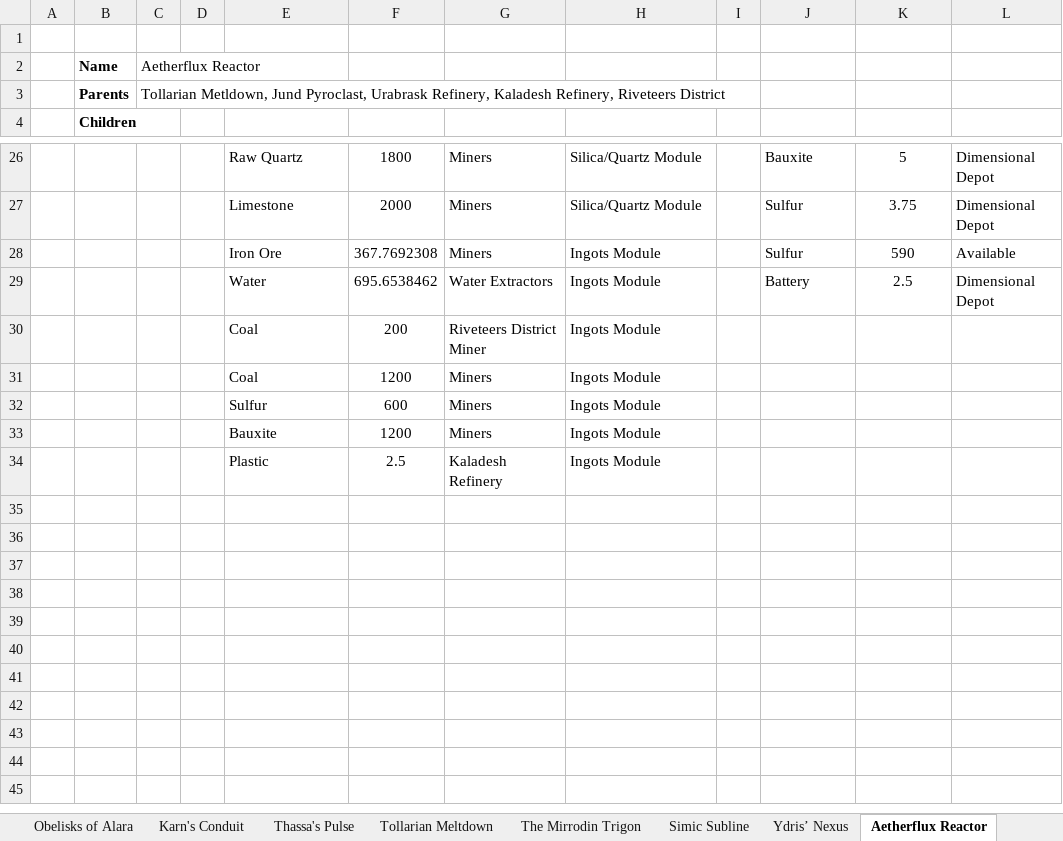
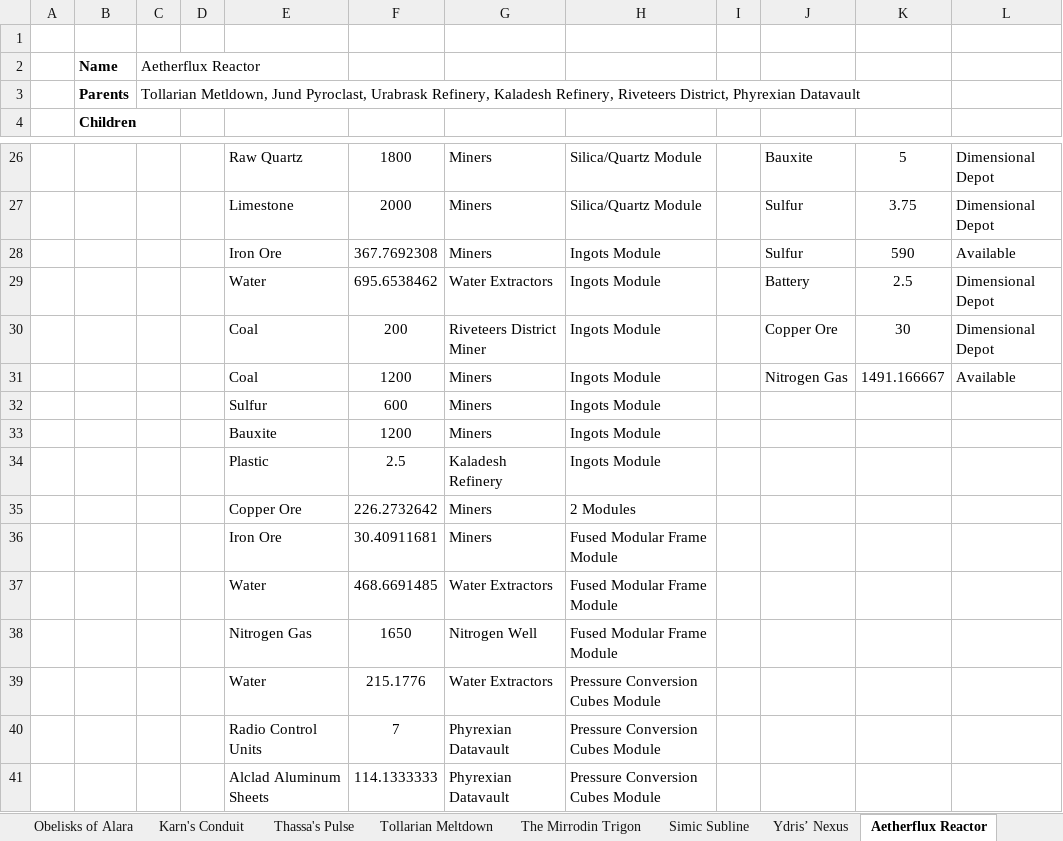
Before and after one commit to NicoBuilds/NicoBuilds-Blueprints, an Excel workbook: Game Stuff/Spreadsheet.xlsx, sheet Aetherflux Reactor, drawn as a sheet; only a part is shown, gaps mark what is left out; values as stored, in another font and other column widths than the file's, no borders; the diff names each change by its address in the sheet, - before the commit and + after, or states it on an @@ line.

Commit message:
Updated spreadsheet and savegame. Aetherflux Reactor part 5

```diff
--- a/Game Stuff/Spreadsheet.xlsx (sheet Aetherflux Reactor)
+++ b/Game Stuff/Spreadsheet.xlsx (sheet Aetherflux Reactor)
-C3: …Refinery, Riveteers District
+C3: …Refinery, Riveteers District, Phyrexian Datavault
-J30: (empty)
+J30: Copper Ore
-K30: (empty)
+K30: 30
-L30: (empty)
+L30: Dimensional Depot
-J31: (empty)
+J31: Nitrogen Gas
-K31: (empty)
+K31: 1491.166667
-L31: (empty)
+L31: Available
+row 35:  |  |  |  | Copper Ore | 226.2732642 | Miners | 2 Modules
+row 36:  |  |  |  | Iron Ore | 30.40911681 | Miners | Fused Modular Frame Module
+row 37:  |  |  |  | Water | 468.6691485 | Water Extractors | Fused Modular Frame Module
+row 38:  |  |  |  | Nitrogen Gas | 1650 | Nitrogen Well | Fused Modular Frame Module
+row 39:  |  |  |  | Water | 215.1776 | Water Extractors | Pressure Conversion Cubes Module
+row 40:  |  |  |  | Radio Control Units | 7 | Phyrexian Datavault | Pressure Conversion Cubes Module
+row 41:  |  |  |  | Alclad Aluminum Sheets | 114.1333333 | Phyrexian Datavault | Pressure Conversion Cubes Module
```
Also changed, not shown: sheet Material Summary, sheet Phyrexian Datavault, sheet Riveteers District, 2 other files.
